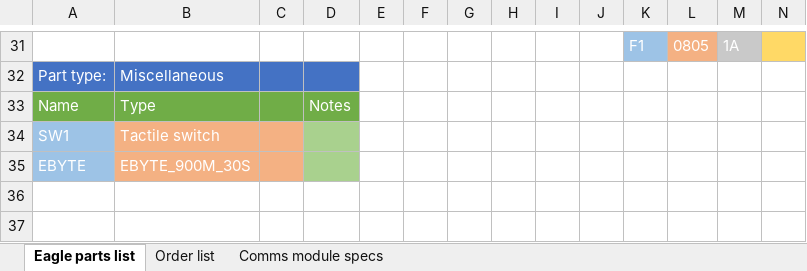
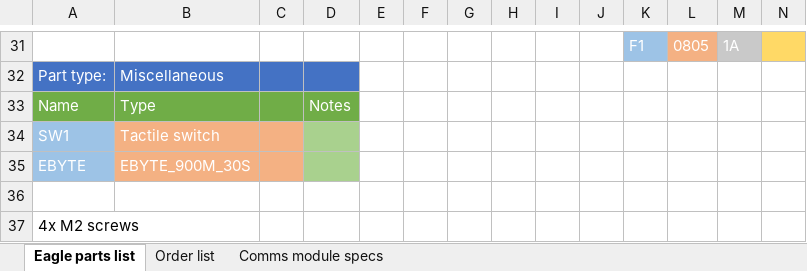
Before and after one commit to WesternHAB/HAB360, an Excel workbook: L-COM system (name subject to change)/Parts.xlsx, sheet Eagle parts list, drawn as a sheet; only a part is shown, gaps mark what is left out; values as stored, in another font and other column widths than the file's, no borders; rows hold the shown columns only; the diff names each change by its address in the sheet, - before the commit and + after, or states it on an @@ line.

Commit message:
Small change to screws
Modified them to 2.2mm in diameter. Seems the fab house changed them from 3mm to 2.2mm in the order, which actually worked out better for fitting screws in.

The 'top-left' screw (between pin header and ICSP header) was moved 0.3mm to the right to allow more of the ground plane to connect. Will be reflected in the 3D model of the casing.

```diff
--- a/L-COM system (name subject to change)/Parts.xlsx (sheet Eagle parts list)
+++ b/L-COM system (name subject to change)/Parts.xlsx (sheet Eagle parts list)
+row 36: (empty)
+row 37: 4x M2 screws
```
Also changed, not shown: sheet Order list, 4 other files.
